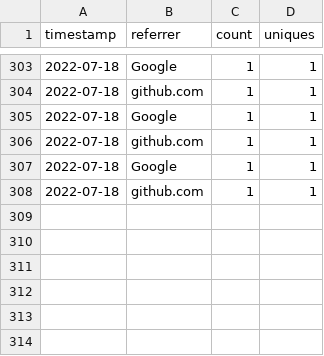
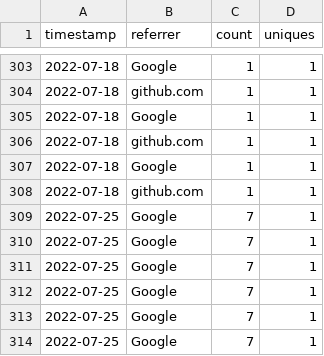
Before and after one commit to MinCiencia/Politicas, a CSV file: input/Traffic/referrers.csv, drawn as a sheet; only a part is shown, gaps mark what is left out.

```diff
--- a/input/Traffic/referrers.csv
+++ b/input/Traffic/referrers.csv
@@ -308 +308,7 @@ timestamp,referrer,count,uniques
 2022-07-18,github.com,1,1
+2022-07-25,Google,7,1
+2022-07-25,Google,7,1
+2022-07-25,Google,7,1
+2022-07-25,Google,7,1
+2022-07-25,Google,7,1
+2022-07-25,Google,7,1
```
Also changed, not shown: input/Traffic/clones.csv, input/Traffic/popular.csv, 3 other files.
